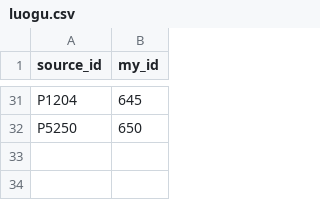
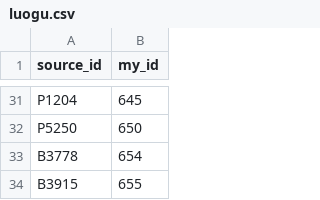
Before and after one commit to conanforever22/oj-resetta, a CSV file: csv/luogu.csv, drawn as a sheet; only a part is shown, gaps mark what is left out.

```diff
--- a/csv/luogu.csv
+++ b/csv/luogu.csv
@@ -32 +32,3 @@ P1204,645
 P5250,650
+B3778,654
+B3915,655
```
Also changed, not shown: 2 other files.
